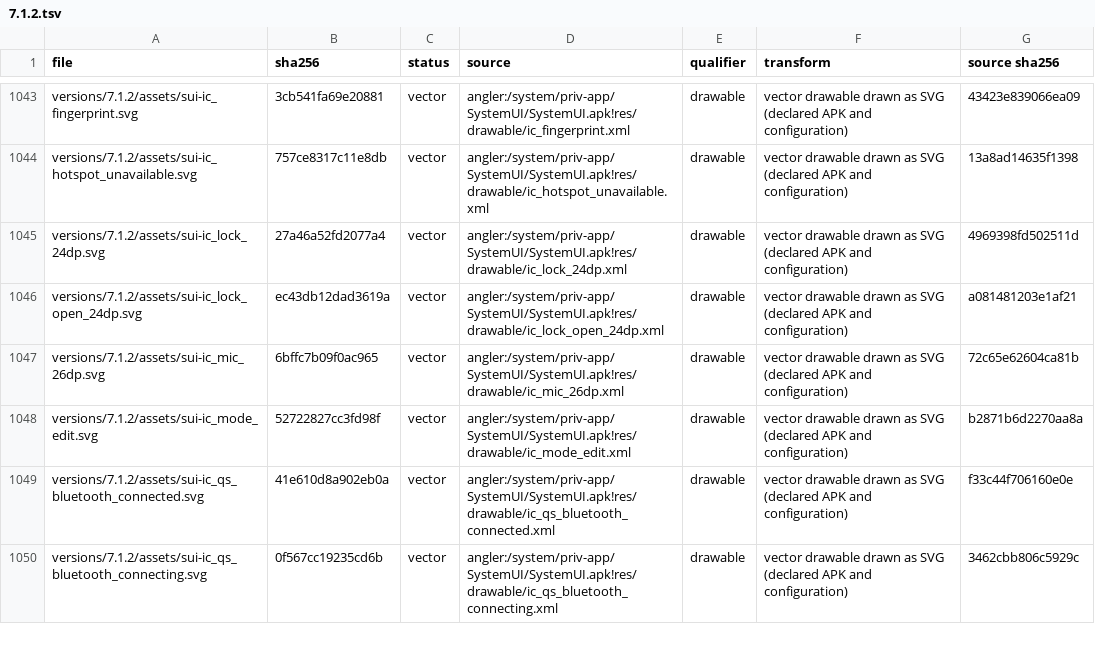
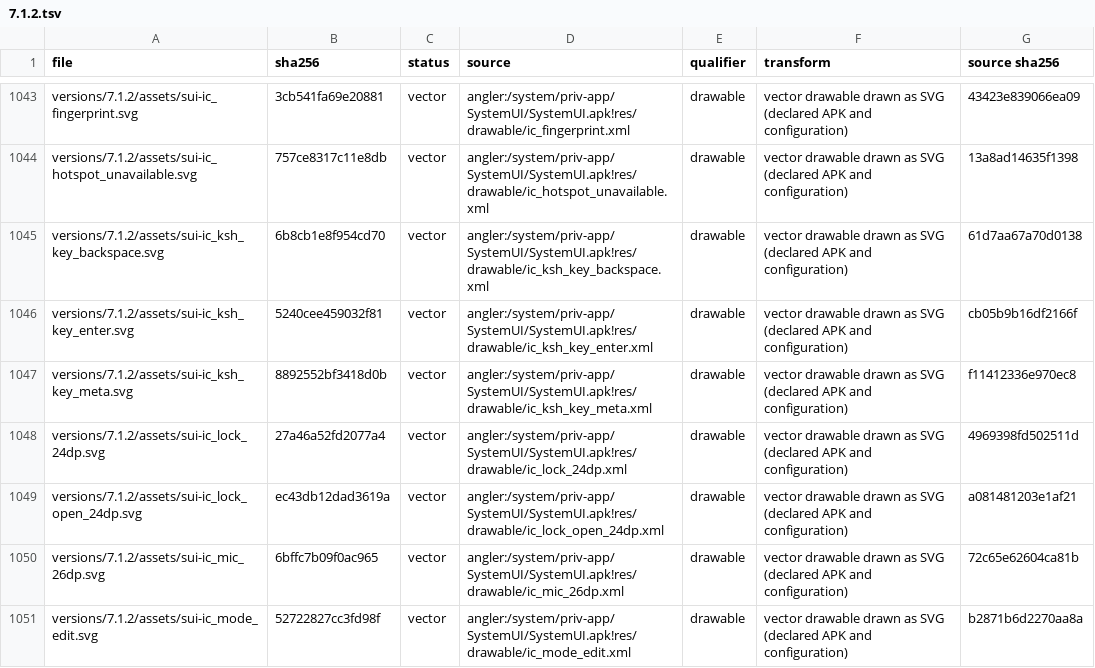
Before and after one commit to szabolevi98/android-time-machine, a TSV file: docs/reports/assets/7.1.2.tsv, drawn as a sheet; only a part is shown, gaps mark what is left out; the shorter side is filled out with more unchanged rows; the diff names each change by its address in the sheet, - before the commit and + after, or states it on an @@ line.

Commit message:
Open SystemUI keyboard shortcuts from Nougat Physical keyboard
The KeyboardShortcuts dialog with the System and default Applications groups
resolved in the image, native key icons and names, scrollable with Done.

```diff
--- a/docs/reports/assets/7.1.2.tsv
+++ b/docs/reports/assets/7.1.2.tsv
+row 1045: versions/7.1.2/assets/sui-ic_ksh_key_backspace.svg | 6b8cb1e8f954cd70 | vector | angler:/system/priv-app/SystemUI/SystemUI.apk!res/drawable/ic_ksh_key_backspace.xml | drawable | vector drawable drawn as SVG (declared APK and configuration) | 61d7aa67a70d0138
+row 1046: versions/7.1.2/assets/sui-ic_ksh_key_enter.svg | 5240cee459032f81 | vector | angler:/system/priv-app/SystemUI/SystemUI.apk!res/drawable/ic_ksh_key_enter.xml | drawable | vector drawable drawn as SVG (declared APK and configuration) | cb05b9b16df2166f
+row 1047: versions/7.1.2/assets/sui-ic_ksh_key_meta.svg | 8892552bf3418d0b | vector | angler:/system/priv-app/SystemUI/SystemUI.apk!res/drawable/ic_ksh_key_meta.xml | drawable | vector drawable drawn as SVG (declared APK and configuration) | f11412336e970ec8
```
Also changed, not shown: 14 other files.
